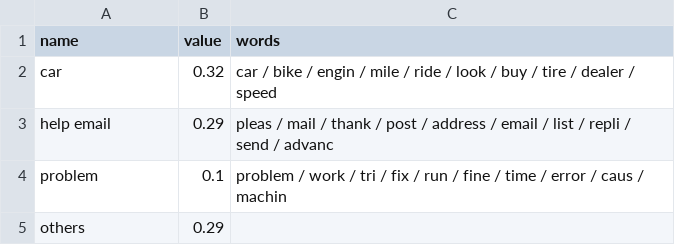
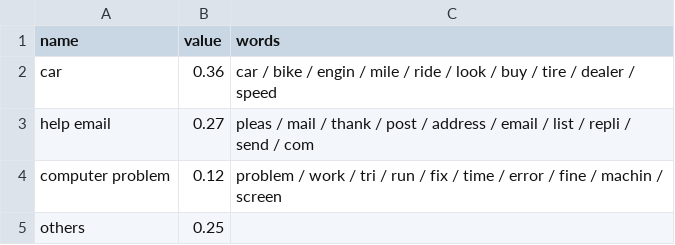
Before and after one commit to AnnaVM/NYTimes_Variations, a CSV file: what_topic/20topics/doc10_data.csv, drawn as a sheet.

```diff
--- a/what_topic/20topics/doc10_data.csv
+++ b/what_topic/20topics/doc10_data.csv
@@ -1,5 +1,5 @@
 name,value,words
-car,0.32,car / bike / engin / mile / ride / look / buy / tire / dealer / speed
-help email,0.29,pleas / mail / thank / post / address / email / list / repli / send / advanc
-problem,0.1,problem / work / tri / fix / run / fine / time / error / caus / machin
-others,0.29,
+car,0.36,car / bike / engin / mile / ride / look / buy / tire / dealer / speed
+help email,0.27,pleas / mail / thank / post / address / email / list / repli / send / com
+computer problem,0.12,problem / work / tri / run / fix / time / error / fine / machin / screen
+others,0.25,
```
Also changed, not shown: what_topic/20topics/doc0_data.csv, what_topic/20topics/doc1000_data.csv, 5 other files.
